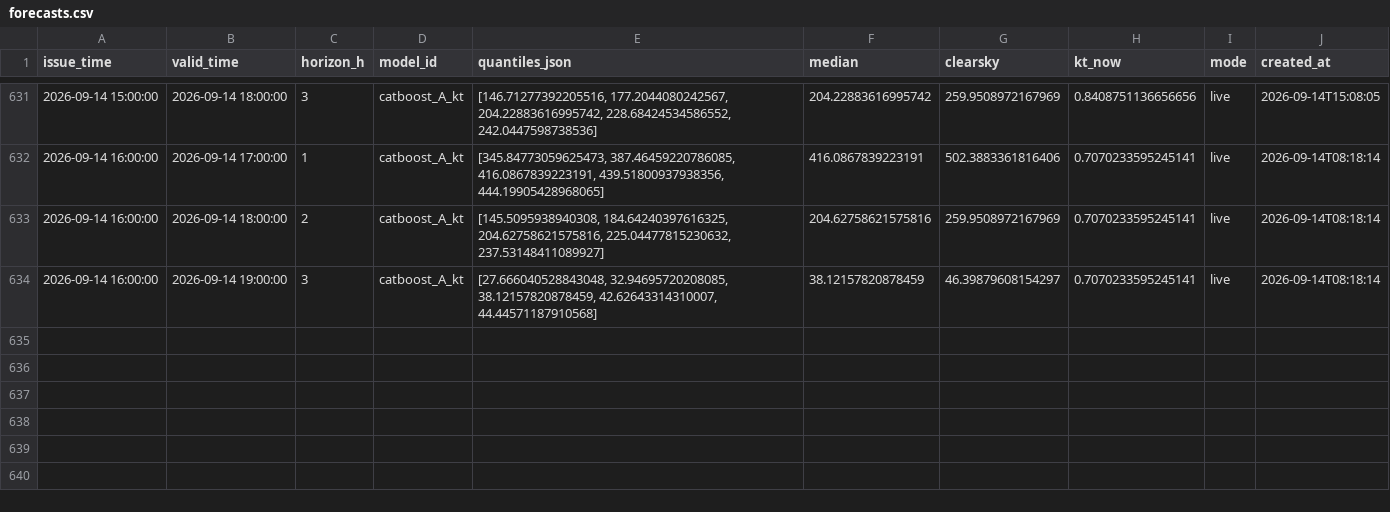
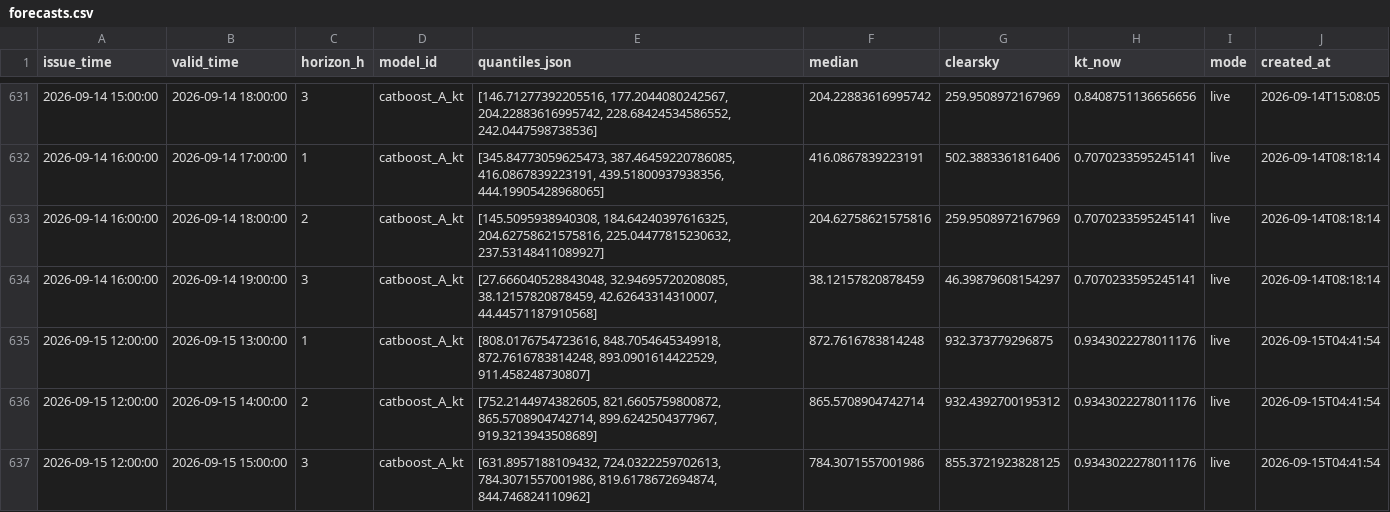
Before and after one commit to Qasim1507/sg-solar-nowcast, a CSV file: data_store/forecasts.csv, drawn as a sheet; only a part is shown, gaps mark what is left out.

Commit message:
store: cycle 2026-09-15T04:41Z

```diff
--- a/data_store/forecasts.csv
+++ b/data_store/forecasts.csv
@@ -634 +634,4 @@ issue_time,valid_time,horizon_h,model_id,quantiles_json,median,clearsky,kt_now,m
 2026-09-14 16:00:00,2026-09-14 19:00:00,3,catboost_A_kt,"[27.666040528843048, 32.94695720208085, 38.12157820878459, 42.62643314310007, 44.44571187910568]",38.12157820878459,46.39879608154297,0.7070233595245141,live,2026-09-14T08:18:14
+2026-09-15 12:00:00,2026-09-15 13:00:00,1,catboost_A_kt,"[808.0176754723616, 848.7054645349918, 872.7616783814248, 893.0901614422529, 911.458248730807]",872.7616783814248,932.373779296875,0.9343022278011176,live,2026-09-15T04:41:54
+2026-09-15 12:00:00,2026-09-15 14:00:00,2,catboost_A_kt,"[752.2144974382605, 821.6605759800872, 865.5708904742714, 899.6242504377967, 919.3213943508689]",865.5708904742714,932.4392700195312,0.9343022278011176,live,2026-09-15T04:41:54
+2026-09-15 12:00:00,2026-09-15 15:00:00,3,catboost_A_kt,"[631.8957188109432, 724.0322259702613, 784.3071557001986, 819.6178672694874, 844.746824110962]",784.3071557001986,855.3721923828125,0.9343022278011176,live,2026-09-15T04:41:54
```
